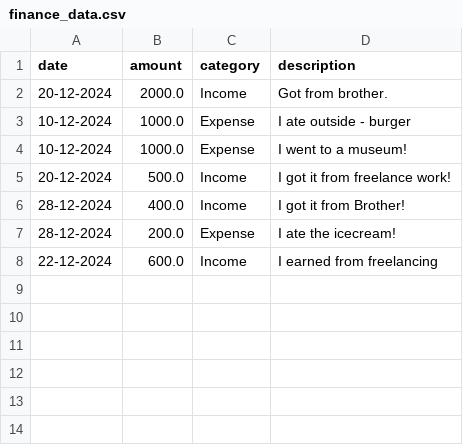
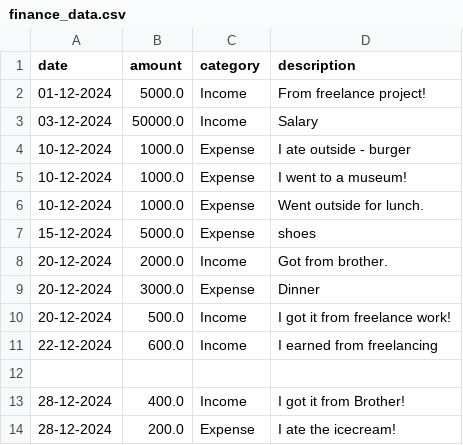
Before and after one commit to chetanmenaria00/finance-tracker-app, a CSV file: finance_data.csv, drawn as a sheet.

```diff
--- a/finance_data.csv
+++ b/finance_data.csv
@@ -1,8 +1,14 @@
 date,amount,category,description
-20-12-2024,2000.0,Income,Got from brother.
+01-12-2024,5000.0,Income,From freelance project!
+03-12-2024,50000.0,Income,Salary
 10-12-2024,1000.0,Expense,I ate outside - burger
 10-12-2024,1000.0,Expense,I went to a museum!
+10-12-2024,1000.0,Expense,Went outside for lunch.
+15-12-2024,5000.0,Expense,shoes
+20-12-2024,2000.0,Income,Got from brother.
+20-12-2024,3000.0,Expense,Dinner
 20-12-2024,500.0,Income,I got it from freelance work!
+22-12-2024,600.0,Income,I earned from freelancing
+
 28-12-2024,400.0,Income,I got it from Brother!
 28-12-2024,200.0,Expense,I ate the icecream!
-22-12-2024,600.0,Income,I earned from freelancing
```
Also changed, not shown: 2 other files.
